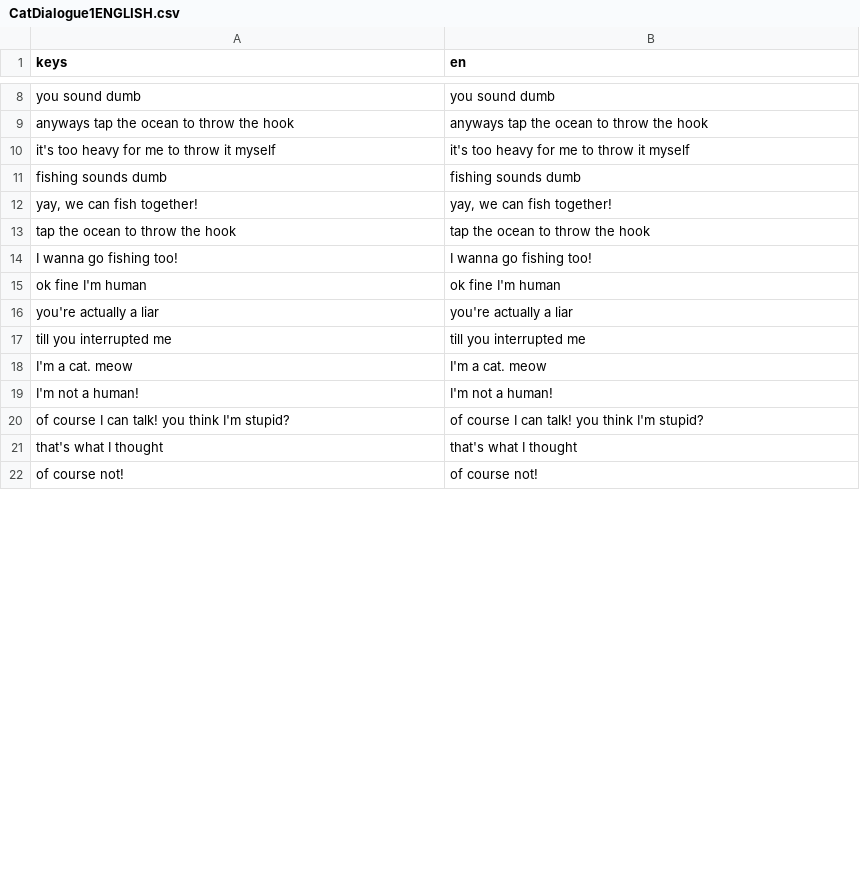
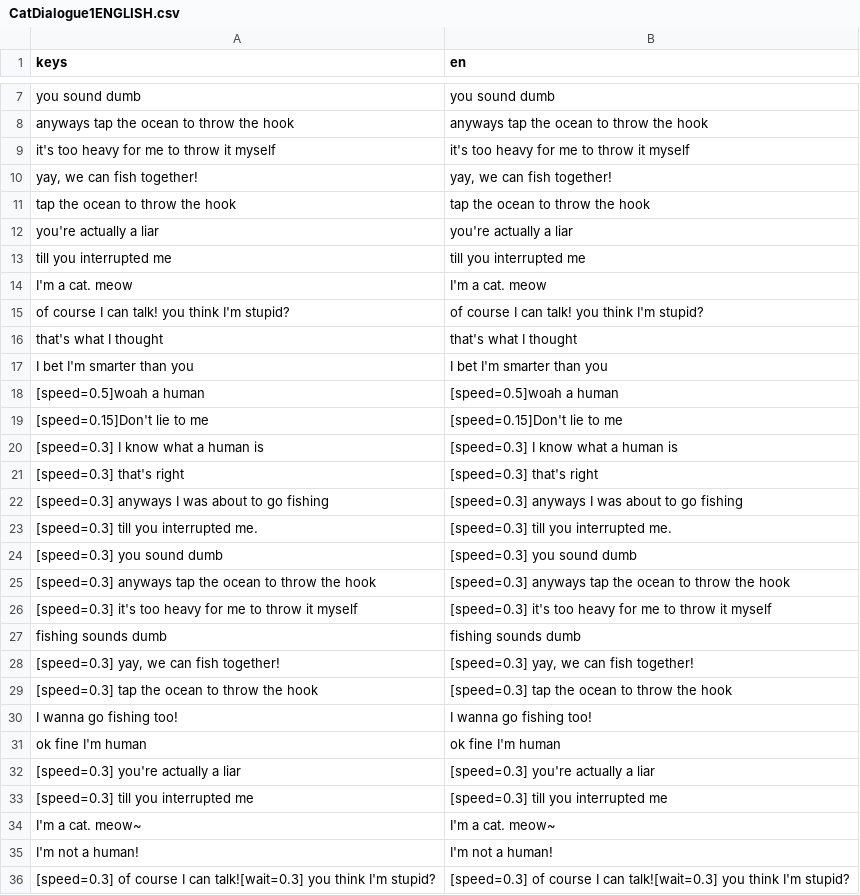
Before and after one commit to kotosmiornica/P1x13K1tty, a CSV file: dialogues/CatDialogue1ENGLISH.csv, drawn as a sheet; only a part is shown, gaps mark what is left out; the shorter side is filled out with more unchanged rows; the diff covers the shown part only.

```diff
--- a/dialogues/CatDialogue1ENGLISH.csv
+++ b/dialogues/CatDialogue1ENGLISH.csv
@@ -10,7 +9,4 @@ anyways tap the ocean to throw the hook,anyways tap the ocean to throw the hook
 it's too heavy for me to throw it myself,it's too heavy for me to throw it myself
-fishing sounds dumb,fishing sounds dumb
 "yay, we can fish together!","yay, we can fish together!"
 tap the ocean to throw the hook,tap the ocean to throw the hook
-I wanna go fishing too!,I wanna go fishing too!
-ok fine I'm human,ok fine I'm human
 you're actually a liar,you're actually a liar
@@ -18,4 +14,23 @@ till you interrupted me,till you interrupted me
 I'm a cat. meow,I'm a cat. meow
-I'm not a human!,I'm not a human!
 of course I can talk! you think I'm stupid?,of course I can talk! you think I'm stupid?
 that's what I thought,that's what I thought
+I bet I'm smarter than you,I bet I'm smarter than you
+[speed=0.5]woah a human,[speed=0.5]woah a human
+[speed=0.15]Don't lie to me,[speed=0.15]Don't lie to me
+[speed=0.3] I know what a human is,[speed=0.3] I know what a human is
+[speed=0.3] that's right,[speed=0.3] that's right
+[speed=0.3] anyways I was about to go fishing,[speed=0.3] anyways I was about to go fishing
+[speed=0.3] till you interrupted me.,[speed=0.3] till you interrupted me.
+[speed=0.3] you sound dumb,[speed=0.3] you sound dumb
+[speed=0.3] anyways tap the ocean to throw the hook,[speed=0.3] anyways tap the ocean to throw the hook
+[speed=0.3] it's too heavy for me to throw it myself,[speed=0.3] it's too heavy for me to throw it myself
+fishing sounds dumb,fishing sounds dumb
+"[speed=0.3] yay, we can fish together!","[speed=0.3] yay, we can fish together!"
+[speed=0.3] tap the ocean to throw the hook,[speed=0.3] tap the ocean to throw the hook
+I wanna go fishing too!,I wanna go fishing too!
+ok fine I'm human,ok fine I'm human
+[speed=0.3] you're actually a liar,[speed=0.3] you're actually a liar
+[speed=0.3] till you interrupted me,[speed=0.3] till you interrupted me
+I'm a cat. meow~,I'm a cat. meow~
+I'm not a human!,I'm not a human!
+[speed=0.3] of course I can talk![wait=0.3] you think I'm stupid?,[speed=0.3] of course I can talk![wait=0.3] you think I'm stupid?
```
Also changed, not shown: 31 added rows elsewhere in this file, 10 other files.
